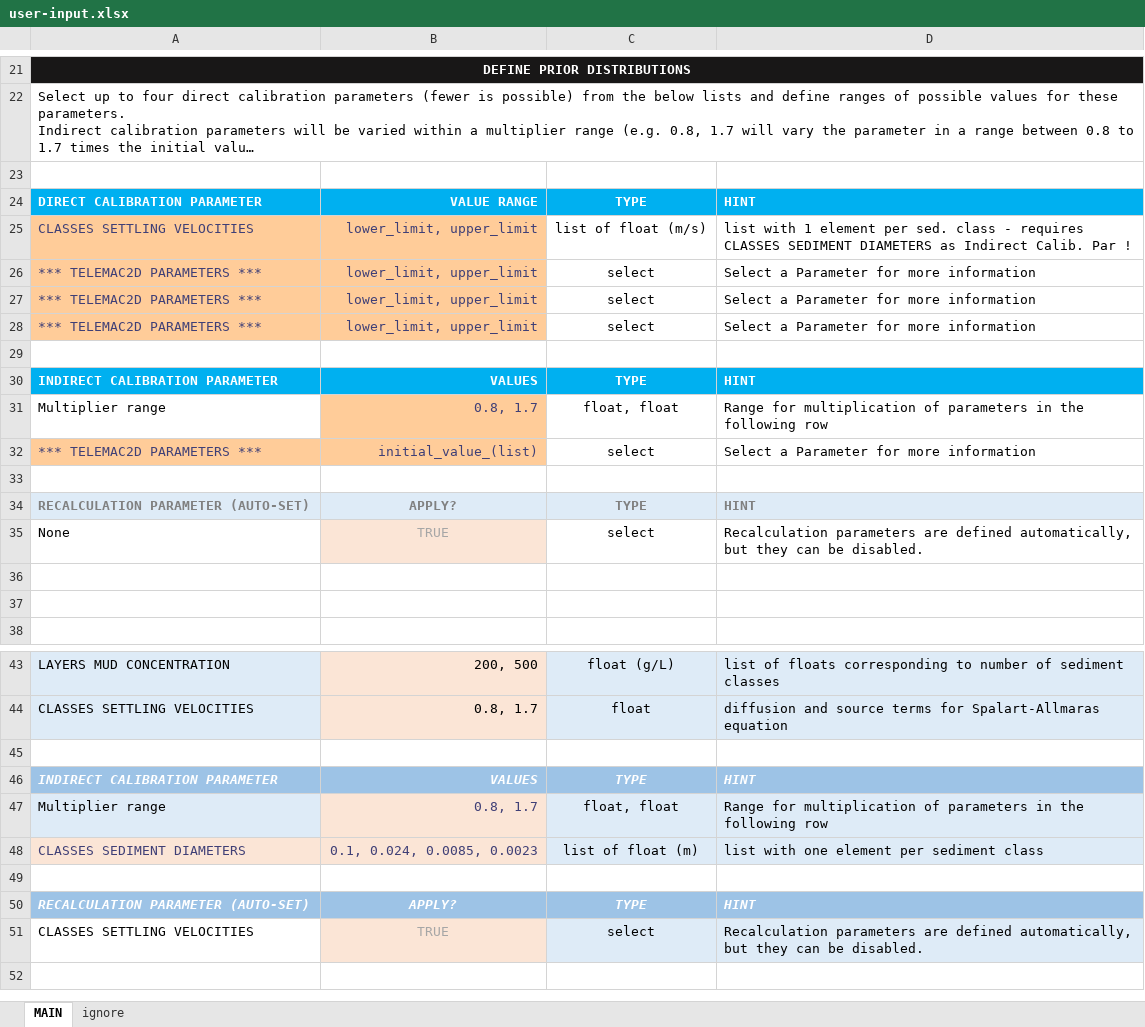
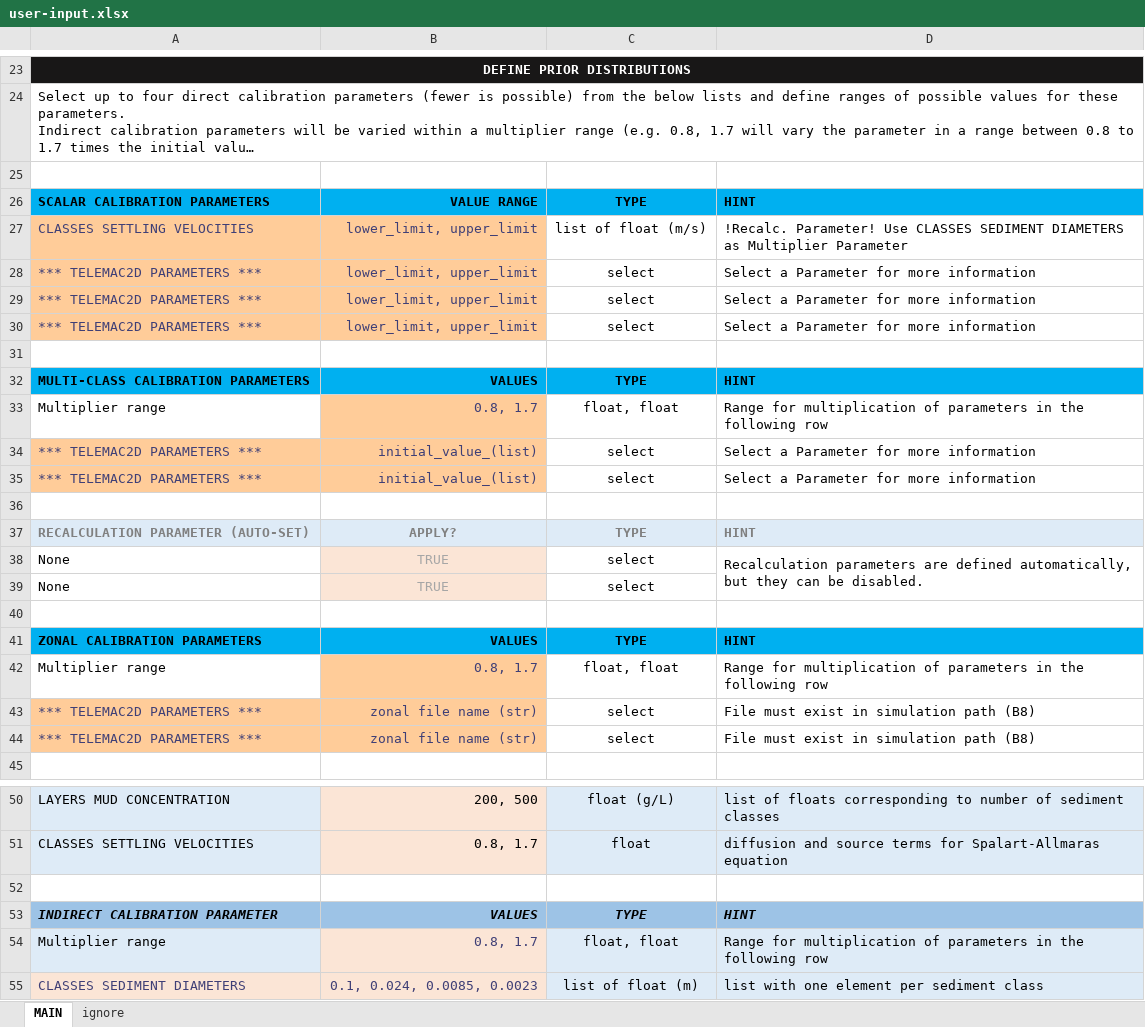
Before and after one commit to Ecohydraulics/hydrobayescal, an Excel workbook: stochastic_calibration/user-input.xlsx, sheet MAIN, drawn as a sheet; only a part is shown, gaps mark what is left out; the shorter side is filled out with more unchanged rows; long unchanged cells end in …; values as stored, in another font and other column widths than the file's, no borders; conditional formats not drawn; addresses are those after the commit; the diff covers the shown part only; the diff names each change by its address in the sheet, - before the commit and + after, or states it on an @@ line.

Commit message:
started telemac bindings

```diff
--- a/stochastic_calibration/user-input.xlsx (sheet MAIN)
+++ b/stochastic_calibration/user-input.xlsx (sheet MAIN)
-A26: DIRECT CALIBRATION PARAMETER
+A26: SCALAR CALIBRATION PARAMETERS
-A26:D26 text colour: #FFFFFF
+A26:D26 text colour: black
-D27: list with 1 element per sed. class - requires CLASSES SEDIMENT DIAMETERS as Indirect Calib. Par !
+D27: !Recalc. Parameter! Use CLASSES SEDIMENT DIAMETERS as Multiplier Parameter
-A32: INDIRECT CALIBRATION PARAMETER
+A32: MULTI-CLASS CALIBRATION PARAMETERS
-A32:D32 text colour: #FFFFFF
+A32:D32 text colour: black
+row 34: *** TELEMAC2D PARAMETERS *** | initial_value_(list) | select | Select a Parameter for more information
+D38:D39 merged
+row 39: None | TRUE | select
-row 41: (empty)
+row 41: ZONAL CALIBRATION PARAMETERS | VALUES | TYPE | HINT
-A41:D41 fill: none
+A41:D41 fill: #00B0F0
+row 42: Multiplier range | 0.8, 1.7 | float, float | Range for multiplication of parameters in the following row
+row 43: *** TELEMAC2D PARAMETERS *** | zonal file name (str) | select | File must exist in simulation path (B8)
+row 44: *** TELEMAC2D PARAMETERS *** | zonal file name (str) | select | File must exist in simulation path (B8)
-A53:D53 text colour: #FFFFFF
+A53:D53 text colour: black
```
Also changed, not shown: 2 added rows, 8 edited cells and cell formats elsewhere in this sheet, sheet ignore, formulas that keep their value, 11 other files.
